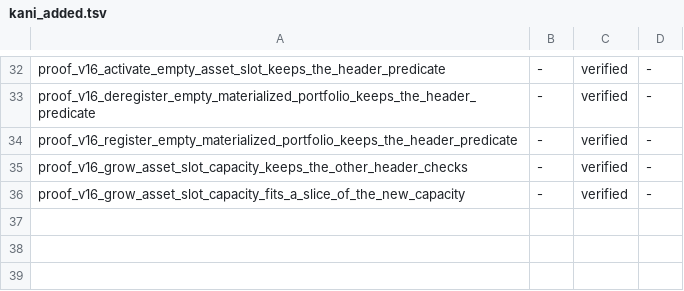
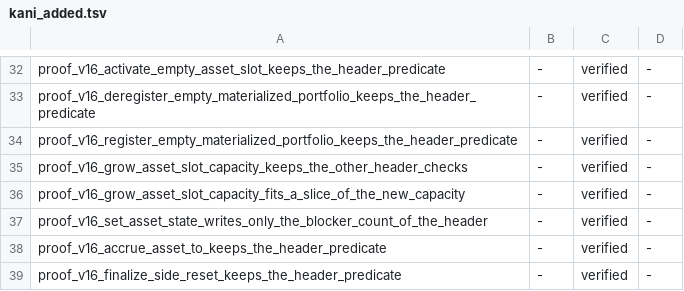
Before and after one commit to aeyakovenko/percolator, a TSV file: proofs/kani_added.tsv, drawn as a sheet; only a part is shown, gaps mark what is left out; the diff names each change by its address in the sheet, - before the commit and + after, or states it on an @@ line.

```diff
--- a/proofs/kani_added.tsv
+++ b/proofs/kani_added.tsv
+row 37: proof_v16_set_asset_state_writes_only_the_blocker_count_of_the_header | - | verified | -
+row 38: proof_v16_accrue_asset_to_keeps_the_header_predicate | - | verified | -
+row 39: proof_v16_finalize_side_reset_keeps_the_header_predicate | - | verified | -
```
Also changed, not shown: 7 other files.
